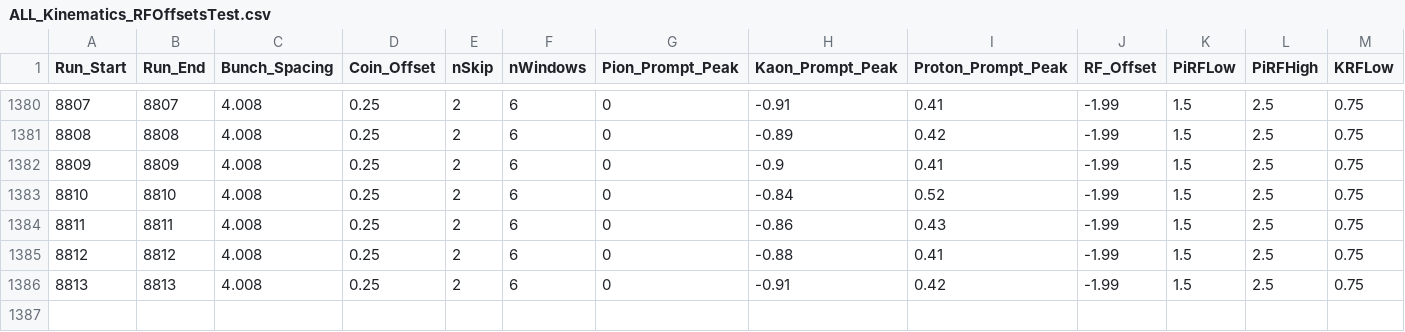
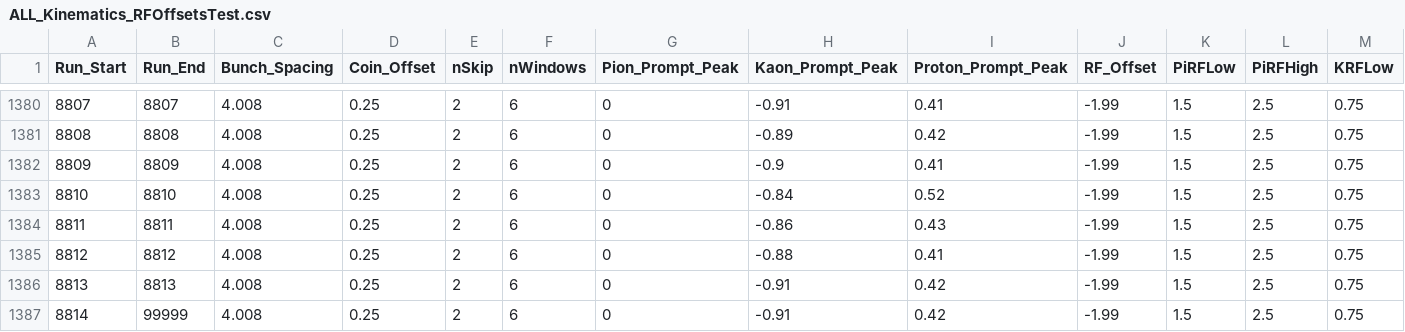
Before and after one commit to JeffersonLab/UTIL_PION, a CSV file: DB/PARAM/ALL_Kinematics_RFOffsetsTest.csv, drawn as a sheet; only a part is shown, gaps mark what is left out; rows hold the shown columns only; the diff names each change by its address in the sheet, - before the commit and + after, or states it on an @@ line.

```diff
--- a/DB/PARAM/ALL_Kinematics_RFOffsetsTest.csv
+++ b/DB/PARAM/ALL_Kinematics_RFOffsetsTest.csv
+row 1387: 8814 | 99999 | 4.008 | 0.25 | 2 | 6 | 0 | -0.91 | 0.42 | -1.99 | 1.5 | 2.5 | 0.75
```
Also changed, not shown: DB/PARAM/Acceptance_Parameters.csv, DB/PARAM/PID_Parameters.csv.
